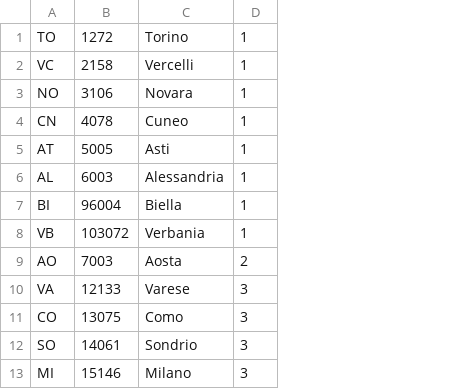
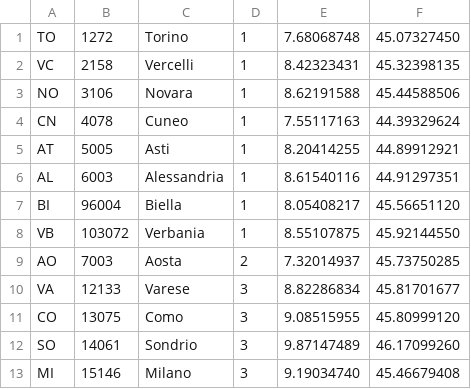
Before and after one commit to magnanig/PPS-19-covid-sim, a CSV file: res/italy_provinces.csv, drawn as a sheet; only a part is shown; the diff names each change by its address in the sheet, - before the commit and + after, or states it on an @@ line.

Commit message:
add geo position to cities and provinces database (and Locality module)

```diff
--- a/res/italy_provinces.csv
+++ b/res/italy_provinces.csv
+column E, rows 1-13: 7.68068748 | 8.42323431 | 8.62191588 | 7.55117163 | 8.20414255 | 8.61540116 | 8.05408217 | 8.55107875 | 7.32014937 | 8.82286834 | 9.08515955 | 9.87147489 | 9.19034740
+column F, rows 1-13: 45.07327450 | 45.32398135 | 45.44588506 | 44.39329624 | 44.89912921 | 44.91297351 | 45.56651120 | 45.92144550 | 45.73750285 | 45.81701677 | 45.80999120 | 46.17099260 | 45.46679408
```
Also changed, not shown: 3 other files.
